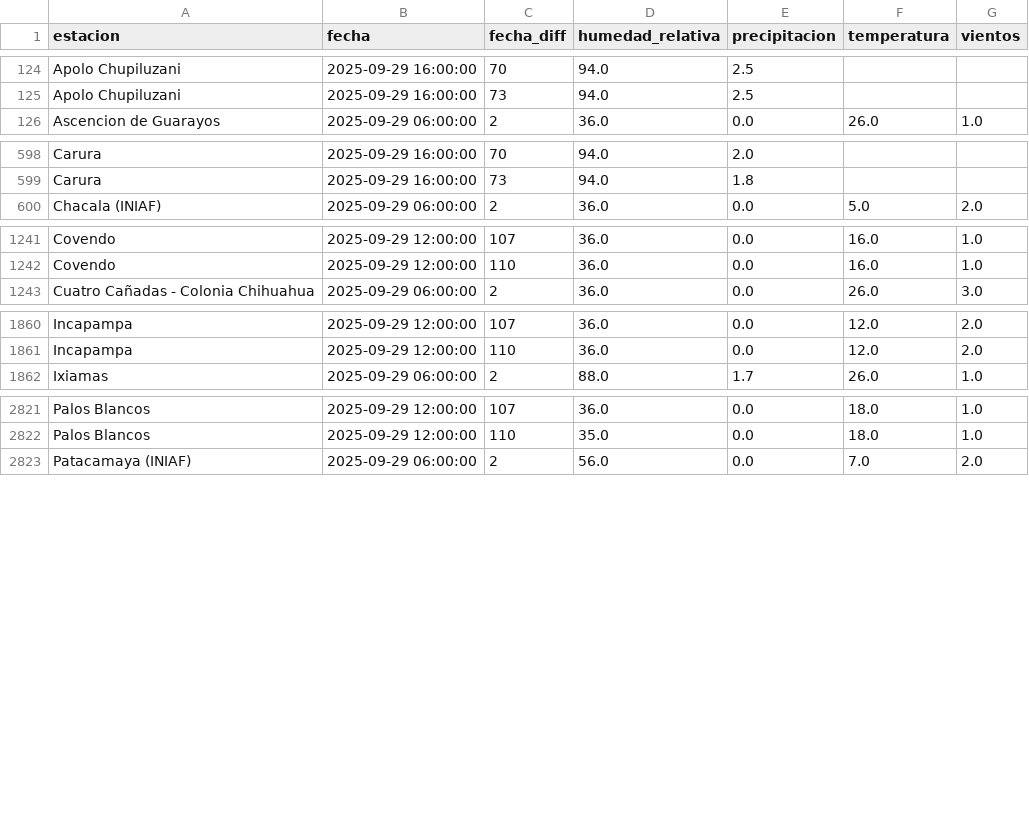
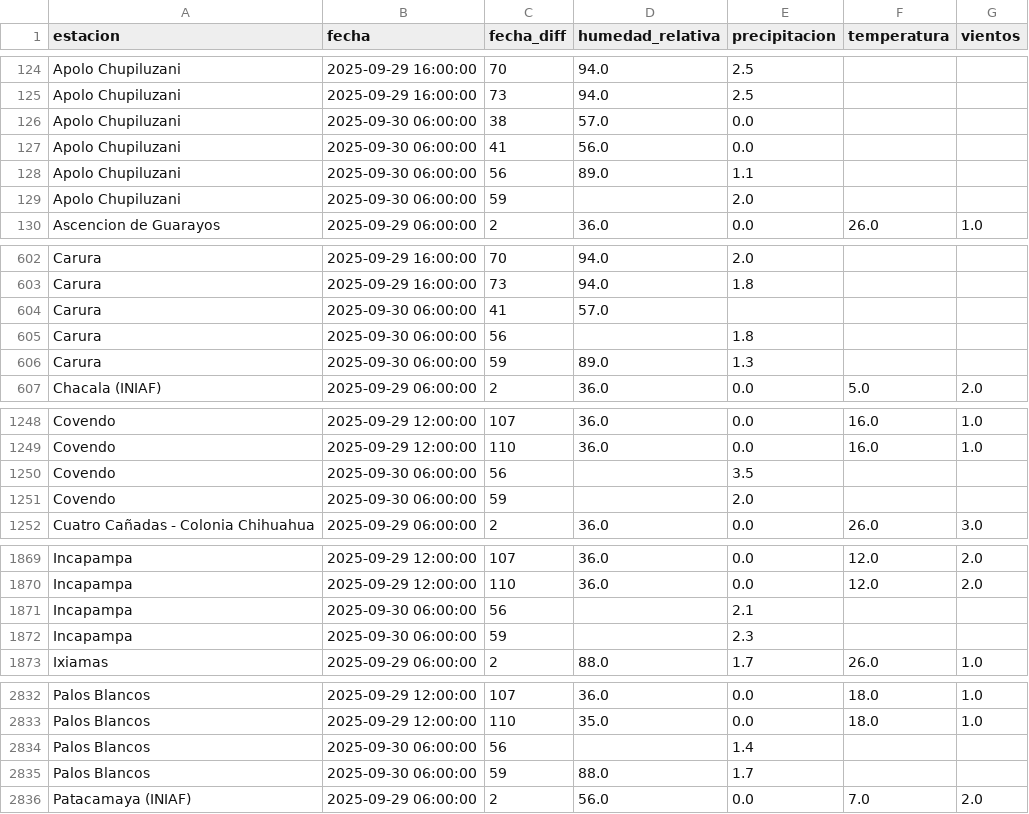
Before and after one commit to sociedatos/bo-meteorologia, a CSV file: data_forecast/2025/202539.csv, drawn as a sheet; only a part is shown, gaps mark what is left out; the diff names each change by its address in the sheet, - before the commit and + after, or states it on an @@ line.

Commit message:
[ci] actualización forecasts senamhi

```diff
--- a/data_forecast/2025/202539.csv
+++ b/data_forecast/2025/202539.csv
+row 126: Apolo Chupiluzani | 2025-09-30 06:00:00 | 38 | 57.0 | 0.0
+row 127: Apolo Chupiluzani | 2025-09-30 06:00:00 | 41 | 56.0 | 0.0
+row 128: Apolo Chupiluzani | 2025-09-30 06:00:00 | 56 | 89.0 | 1.1
+row 129: Apolo Chupiluzani | 2025-09-30 06:00:00 | 59 |  | 2.0
+row 604: Carura | 2025-09-30 06:00:00 | 41 | 57.0
+row 605: Carura | 2025-09-30 06:00:00 | 56 |  | 1.8
+row 606: Carura | 2025-09-30 06:00:00 | 59 | 89.0 | 1.3
+row 1250: Covendo | 2025-09-30 06:00:00 | 56 |  | 3.5
+row 1251: Covendo | 2025-09-30 06:00:00 | 59 |  | 2.0
+row 1871: Incapampa | 2025-09-30 06:00:00 | 56 |  | 2.1
+row 1872: Incapampa | 2025-09-30 06:00:00 | 59 |  | 2.3
+row 2834: Palos Blancos | 2025-09-30 06:00:00 | 56 |  | 1.4
+row 2835: Palos Blancos | 2025-09-30 06:00:00 | 59 | 88.0 | 1.7
```
